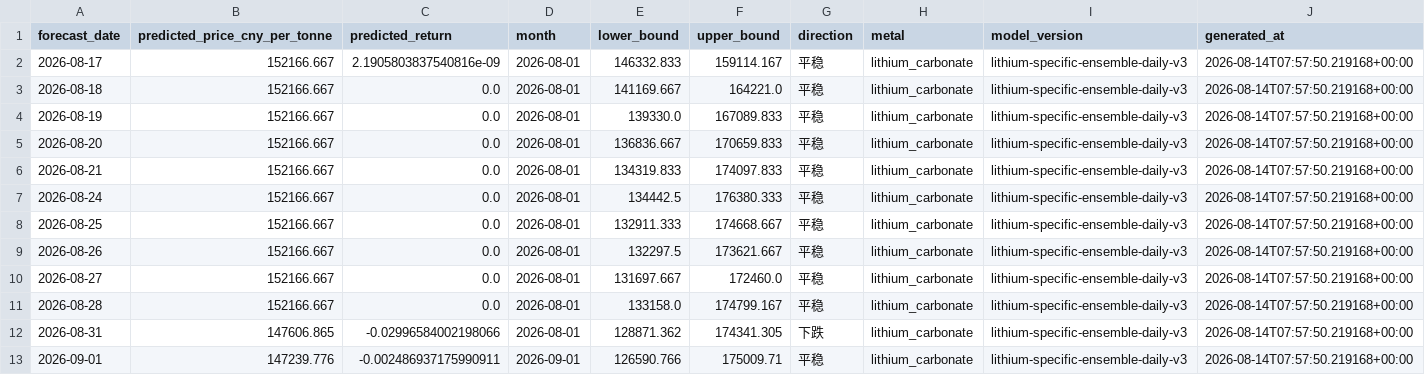
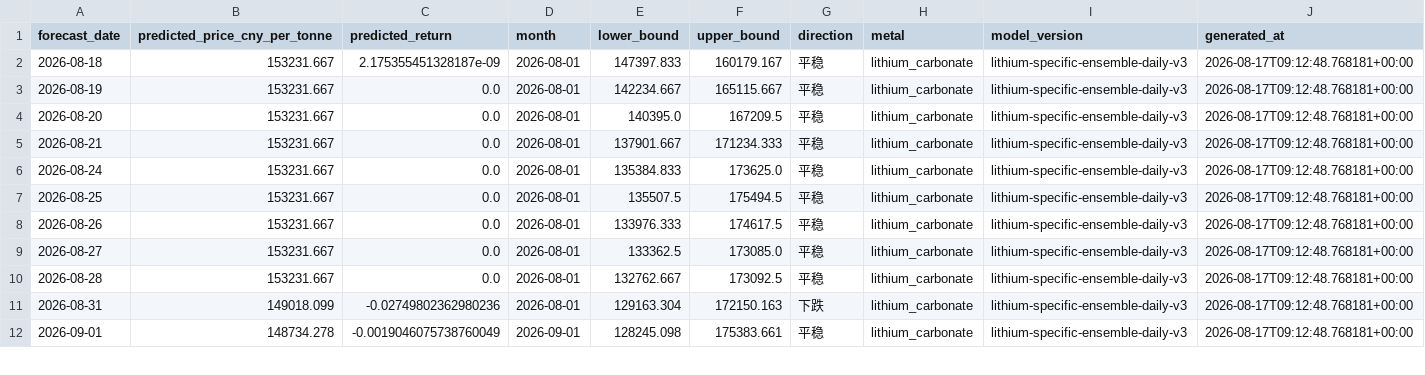
Before and after one commit to Yep1yu/Impact-and-Forecast-of-Domestic-Copper-and-Aluminum-Raw-Material-Procurement-Prices, a CSV file: lithium_carbonate_prediction_outputs/lithium_daily_forecast.csv, drawn as a sheet; only a part is shown; the diff covers the shown part only.

```diff
--- a/lithium_carbonate_prediction_outputs/lithium_daily_forecast.csv
+++ b/lithium_carbonate_prediction_outputs/lithium_daily_forecast.csv
@@ -1,13 +1,12 @@
 forecast_date,predicted_price_cny_per_tonne,predicted_return,month,lower_bound,upper_bound,direction,metal,model_version,generated_at
-2026-08-17,152166.667,2.1905803837540816e-09,2026-08-01,146332.833,159114.167,平稳,lithium_carbonate,lithium-specific-ensemble-daily-v3,2026-08-14T07:57:50.219168+00:00
-2026-08-18,152166.667,0.0,2026-08-01,141169.667,164221.0,平稳,lithium_carbonate,lithium-specific-ensemble-daily-v3,2026-08-14T07:57:50.219168+00:00
-2026-08-19,152166.667,0.0,2026-08-01,139330.0,167089.833,平稳,lithium_carbonate,lithium-specific-ensemble-daily-v3,2026-08-14T07:57:50.219168+00:00
-2026-08-20,152166.667,0.0,2026-08-01,136836.667,170659.833,平稳,lithium_carbonate,lithium-specific-ensemble-daily-v3,2026-08-14T07:57:50.219168+00:00
-2026-08-21,152166.667,0.0,2026-08-01,134319.833,174097.833,平稳,lithium_carbonate,lithium-specific-ensemble-daily-v3,2026-08-14T07:57:50.219168+00:00
-2026-08-24,152166.667,0.0,2026-08-01,134442.5,176380.333,平稳,lithium_carbonate,lithium-specific-ensemble-daily-v3,2026-08-14T07:57:50.219168+00:00
-2026-08-25,152166.667,0.0,2026-08-01,132911.333,174668.667,平稳,lithium_carbonate,lithium-specific-ensemble-daily-v3,2026-08-14T07:57:50.219168+00:00
-2026-08-26,152166.667,0.0,2026-08-01,132297.5,173621.667,平稳,lithium_carbonate,lithium-specific-ensemble-daily-v3,2026-08-14T07:57:50.219168+00:00
-2026-08-27,152166.667,0.0,2026-08-01,131697.667,172460.0,平稳,lithium_carbonate,lithium-specific-ensemble-daily-v3,2026-08-14T07:57:50.219168+00:00
-2026-08-28,152166.667,0.0,2026-08-01,133158.0,174799.167,平稳,lithium_carbonate,lithium-specific-ensemble-daily-v3,2026-08-14T07:57:50.219168+00:00
-2026-08-31,147606.865,-0.02996584002198066,2026-08-01,128871.362,174341.305,下跌,lithium_carbonate,lithium-specific-ensemble-daily-v3,2026-08-14T07:57:50.219168+00:00
-2026-09-01,147239.776,-0.002486937175990911,2026-09-01,126590.766,175009.71,平稳,lithium_carbonate,lithium-specific-ensemble-daily-v3,2026-08-14T07:57:50.219168+00:00
+2026-08-18,153231.667,2.175355451328187e-09,2026-08-01,147397.833,160179.167,平稳,lithium_carbonate,lithium-specific-ensemble-daily-v3,2026-08-17T09:12:48.768181+00:00
+2026-08-19,153231.667,0.0,2026-08-01,142234.667,165115.667,平稳,lithium_carbonate,lithium-specific-ensemble-daily-v3,2026-08-17T09:12:48.768181+00:00
+2026-08-20,153231.667,0.0,2026-08-01,140395.0,167209.5,平稳,lithium_carbonate,lithium-specific-ensemble-daily-v3,2026-08-17T09:12:48.768181+00:00
+2026-08-21,153231.667,0.0,2026-08-01,137901.667,171234.333,平稳,lithium_carbonate,lithium-specific-ensemble-daily-v3,2026-08-17T09:12:48.768181+00:00
+2026-08-24,153231.667,0.0,2026-08-01,135384.833,173625.0,平稳,lithium_carbonate,lithium-specific-ensemble-daily-v3,2026-08-17T09:12:48.768181+00:00
+2026-08-25,153231.667,0.0,2026-08-01,135507.5,175494.5,平稳,lithium_carbonate,lithium-specific-ensemble-daily-v3,2026-08-17T09:12:48.768181+00:00
+2026-08-26,153231.667,0.0,2026-08-01,133976.333,174617.5,平稳,lithium_carbonate,lithium-specific-ensemble-daily-v3,2026-08-17T09:12:48.768181+00:00
+2026-08-27,153231.667,0.0,2026-08-01,133362.5,173085.0,平稳,lithium_carbonate,lithium-specific-ensemble-daily-v3,2026-08-17T09:12:48.768181+00:00
+2026-08-28,153231.667,0.0,2026-08-01,132762.667,173092.5,平稳,lithium_carbonate,lithium-specific-ensemble-daily-v3,2026-08-17T09:12:48.768181+00:00
+2026-08-31,149018.099,-0.02749802362980236,2026-08-01,129163.304,172150.163,下跌,lithium_carbonate,lithium-specific-ensemble-daily-v3,2026-08-17T09:12:48.768181+00:00
+2026-09-01,148734.278,-0.0019046075738760049,2026-09-01,128245.098,175383.661,平稳,lithium_carbonate,lithium-specific-ensemble-daily-v3,2026-08-17T09:12:48.768181+00:00
```
Also changed, not shown: 1 added row and 91 edited cells elsewhere in this file, lithium_carbonate_prediction_outputs/lithium_daily_history.csv, lithium_carbonate_prediction_outputs/lithium_monthly_features.csv, 4 other files.
